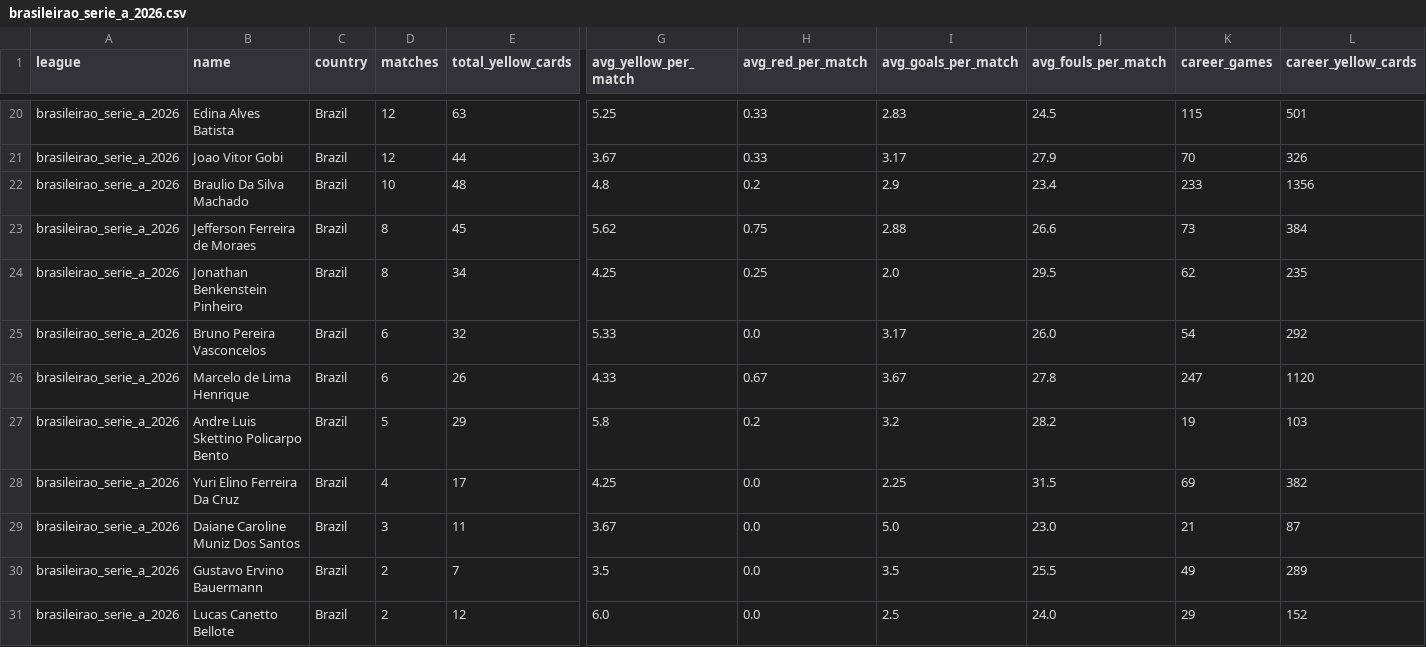
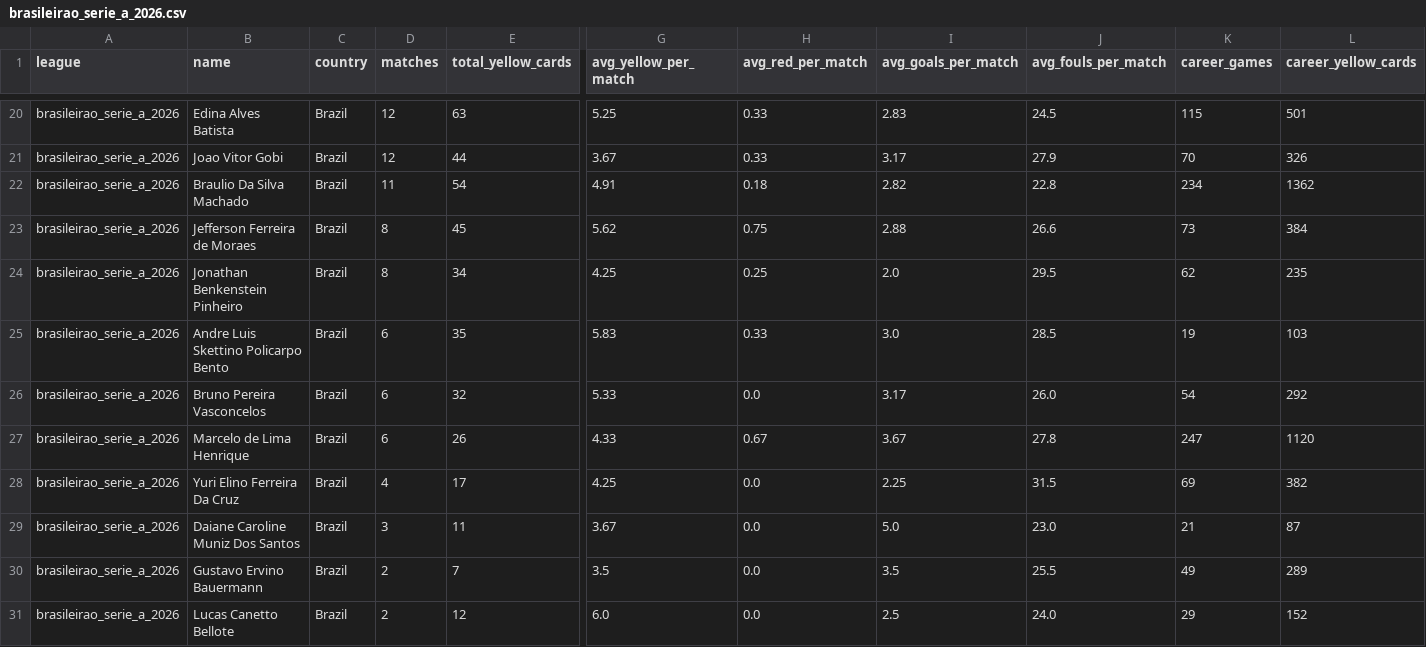
Before and after one commit to aimidas1/referees, a CSV file: brasileirao_serie_a_2026.csv, drawn as a sheet; only a part is shown, gaps mark what is left out; removed rows and columns are numbered as before the commit, all else as after; rows hold the shown columns only; the diff covers the shown part only; the diff names each change by its address in the sheet, - before the commit and + after, or states it on an @@ line.

```diff
--- a/brasileirao_serie_a_2026.csv
+++ b/brasileirao_serie_a_2026.csv
-D22 (matches): 10
+D22 (matches): 11
-E22 (total_yellow_cards): 48
+E22 (total_yellow_cards): 54
-G22 (avg_yellow_per_match): 4.8
+G22 (avg_yellow_per_match): 4.91
-H22 (avg_red_per_match): 0.2
+H22 (avg_red_per_match): 0.18
-I22 (avg_goals_per_match): 2.9
+I22 (avg_goals_per_match): 2.82
-J22 (avg_fouls_per_match): 23.4
+J22 (avg_fouls_per_match): 22.8
-K22 (career_games): 233
+K22 (career_games): 234
-L22 (career_yellow_cards): 1356
+L22 (career_yellow_cards): 1362
+row 25: brasileirao_serie_a_2026 | Andre Luis Skettino Policarpo Bento | Brazil | 6 | 35 | 5.83 | 0.33 | 3.0 | 28.5 | 19 | 103
-row 27: brasileirao_serie_a_2026 | Andre Luis Skettino Policarpo Bento | Brazil | 5 | 29 | 5.8 | 0.2 | 3.2 | 28.2 | 19 | 103
```
Also changed, not shown: 2 added rows, 2 removed rows and 28 edited cells elsewhere in this file, brasileirao_serie_b_2026.csv, france_ligue_1_2026_2027.csv, 16 other files.
